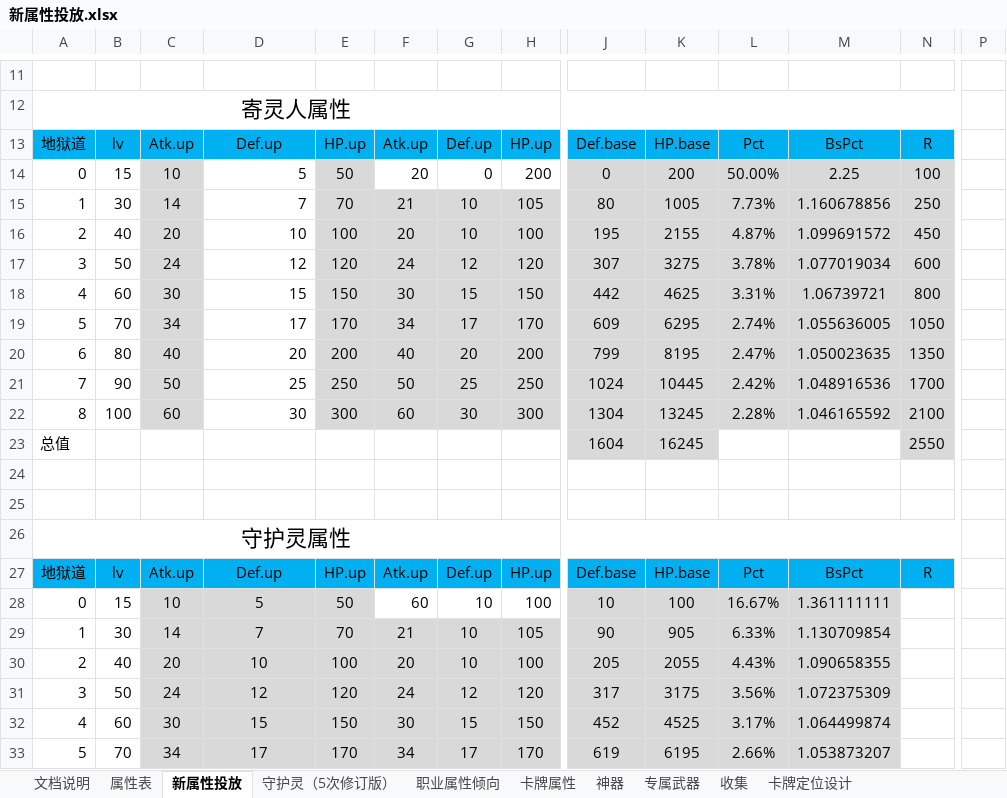
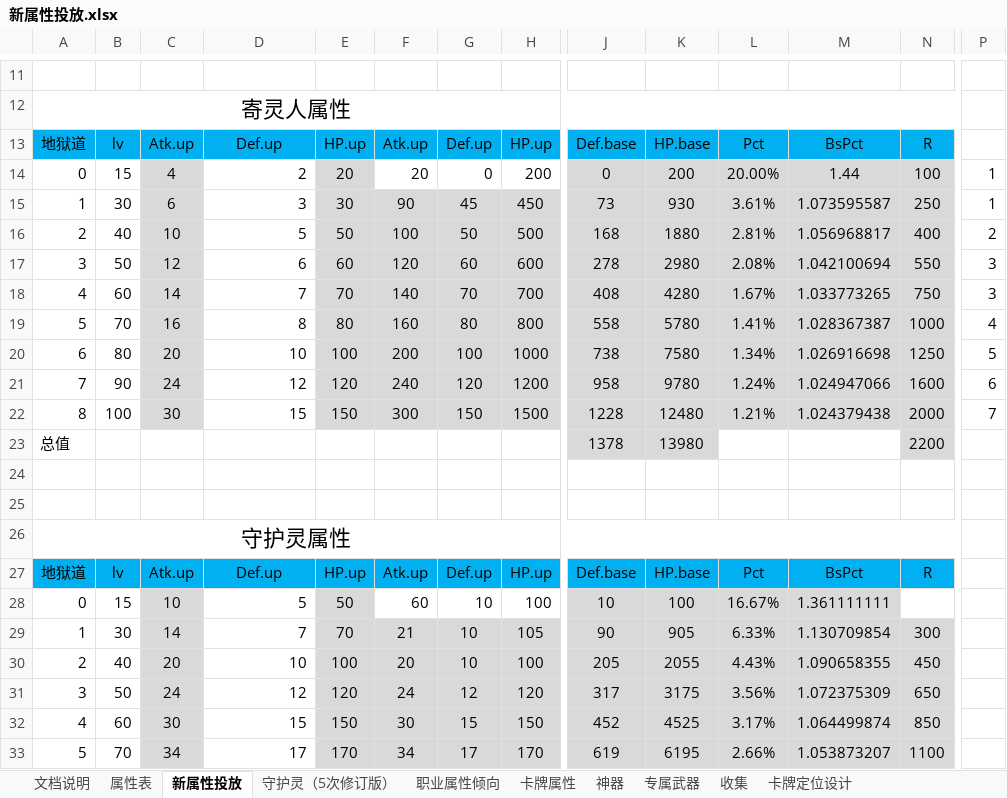
Before and after one commit to hataksumo/DesignerDoc, an Excel workbook: 策划案/镇魂街/新属性投放.xlsx, sheet 新属性投放, drawn as a sheet; only a part is shown, gaps mark what is left out; values as stored, in another font and other column widths than the file's, no borders; removed rows and columns are numbered as before the commit, all else as after; rows hold the shown columns only; the diff covers the shown part only; the diff names each change by its address in the sheet, - before the commit and + after, or states it on an @@ line.

```diff
--- a/策划案/镇魂街/新属性投放.xlsx (sheet 新属性投放)
+++ b/策划案/镇魂街/新属性投放.xlsx (sheet 新属性投放)
-C14: 10
+C14: 4
-D14: 5
+D14: 2
-E14: 50
+E14: 20
-L14: 50.00%
+L14: 20.00%
-M14: 2.25
+M14: 1.44
-P14: (empty)
+P14: 1
-row 15: 1 | 30 | 14 | 7 | 70 | 21 | 10 | 105 | 80 | 1005 | 7.73% | 1.160678856 | 250
-row 16: 2 | 40 | 20 | 10 | 100 | 20 | 10 | 100 | 195 | 2155 | 4.87% | 1.099691572 | 450
-row 17: 3 | 50 | 24 | 12 | 120 | 24 | 12 | 120 | 307 | 3275 | 3.78% | 1.077019034 | 600
-row 18: 4 | 60 | 30 | 15 | 150 | 30 | 15 | 150 | 442 | 4625 | 3.31% | 1.06739721 | 800
-row 19: 5 | 70 | 34 | 17 | 170 | 34 | 17 | 170 | 609 | 6295 | 2.74% | 1.055636005 | 1050
-row 20: 6 | 80 | 40 | 20 | 200 | 40 | 20 | 200 | 799 | 8195 | 2.47% | 1.050023635 | 1350
-row 21: 7 | 90 | 50 | 25 | 250 | 50 | 25 | 250 | 1024 | 10445 | 2.42% | 1.048916536 | 1700
-row 22: 8 | 100 | 60 | 30 | 300 | 60 | 30 | 300 | 1304 | 13245 | 2.28% | 1.046165592 | 2100
-row 23: 总值 |  |  |  |  |  |  |  | 1604 | 16245 |  |  | 2550
+row 15: 1 | 30 | 6 | 3 | 30 | 90 | 45 | 450 | 73 | 930 | 3.61% | 1.073595587 | 250 | 1
+row 16: 2 | 40 | 10 | 5 | 50 | 100 | 50 | 500 | 168 | 1880 | 2.81% | 1.056968817 | 400 | 2
+row 17: 3 | 50 | 12 | 6 | 60 | 120 | 60 | 600 | 278 | 2980 | 2.08% | 1.042100694 | 550 | 3
+row 18: 4 | 60 | 14 | 7 | 70 | 140 | 70 | 700 | 408 | 4280 | 1.67% | 1.033773265 | 750 | 3
+row 19: 5 | 70 | 16 | 8 | 80 | 160 | 80 | 800 | 558 | 5780 | 1.41% | 1.028367387 | 1000 | 4
+row 20: 6 | 80 | 20 | 10 | 100 | 200 | 100 | 1000 | 738 | 7580 | 1.34% | 1.026916698 | 1250 | 5
+row 21: 7 | 90 | 24 | 12 | 120 | 240 | 120 | 1200 | 958 | 9780 | 1.24% | 1.024947066 | 1600 | 6
+row 22: 8 | 100 | 30 | 15 | 150 | 300 | 150 | 1500 | 1228 | 12480 | 1.21% | 1.024379438 | 2000 | 7
+row 23: 总值 |  |  |  |  |  |  |  | 1378 | 13980 |  |  | 2200
@@ D28:D33 fill: #D9D9D9 → none, alignment: center → right @@
-N29: (empty)
+N29: 300
-N29:N33 fill: none
+N29:N33 fill: #D9D9D9
-N30: (empty)
+N30: 450
-N31: (empty)
+N31: 650
-N32: (empty)
+N32: 850
-N33: (empty)
+N33: 1100
```
Also changed, not shown: 19 edited cells and cell formats elsewhere in this sheet, sheet 神器, sheet 卡牌属性, formulas that keep their value, 策划案/镇魂街/新经济总表.xlsx, 策划案/镇魂街/游戏节奏.xlsx.
